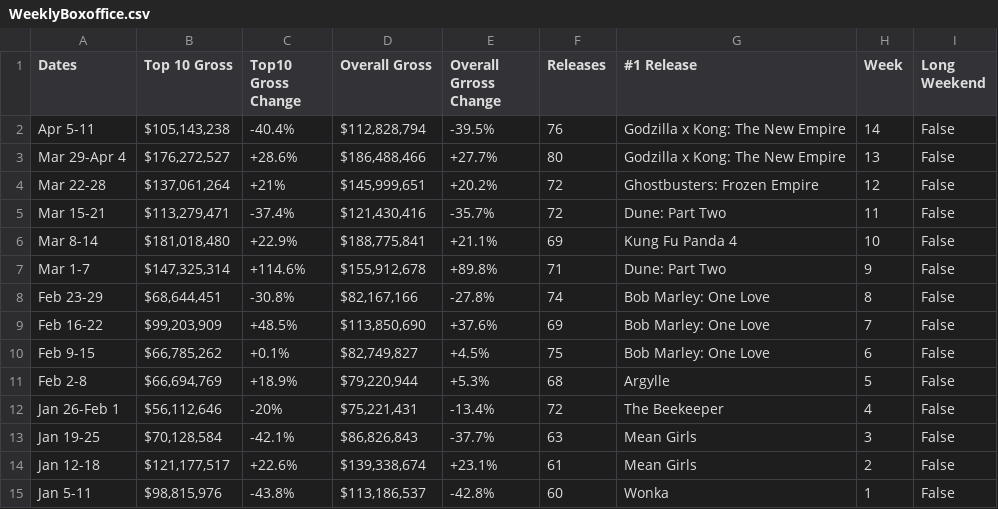
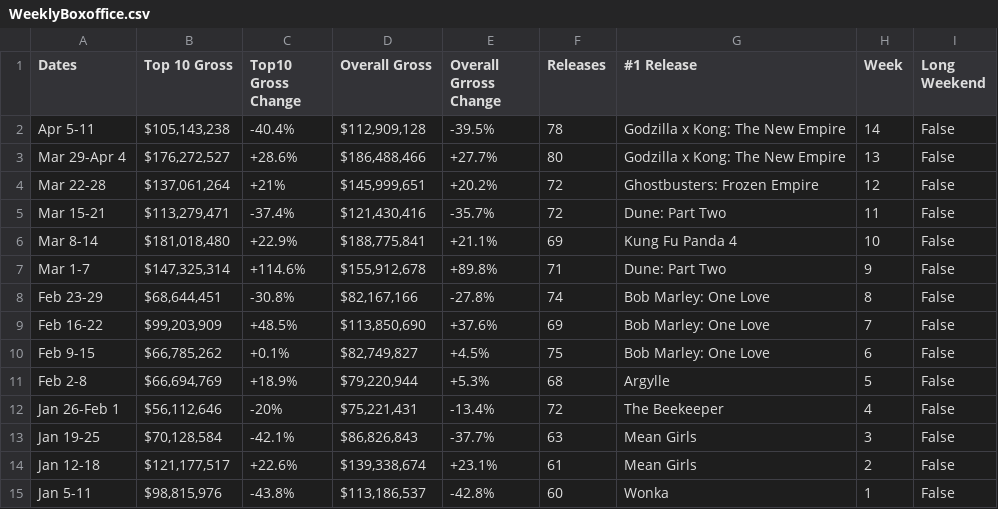
Before and after one commit to Hiromisa/boxoffice-autoscrape, a CSV file: WeeklyBoxoffice.csv, drawn as a sheet.

```diff
--- a/WeeklyBoxoffice.csv
+++ b/WeeklyBoxoffice.csv
@@ -1,3 +1,3 @@
 Dates,Top 10 Gross,Top10 Gross Change,Overall Gross,Overall Grross Change,Releases,#1 Release,Week,Long Weekend
-Apr 5-11,"$105,143,238",-40.4%,"$112,828,794",-39.5%,76,Godzilla x Kong: The New Empire,14,False
+Apr 5-11,"$105,143,238",-40.4%,"$112,909,128",-39.5%,78,Godzilla x Kong: The New Empire,14,False
 Mar 29-Apr 4,"$176,272,527",+28.6%,"$186,488,466",+27.7%,80,Godzilla x Kong: The New Empire,13,False
```
